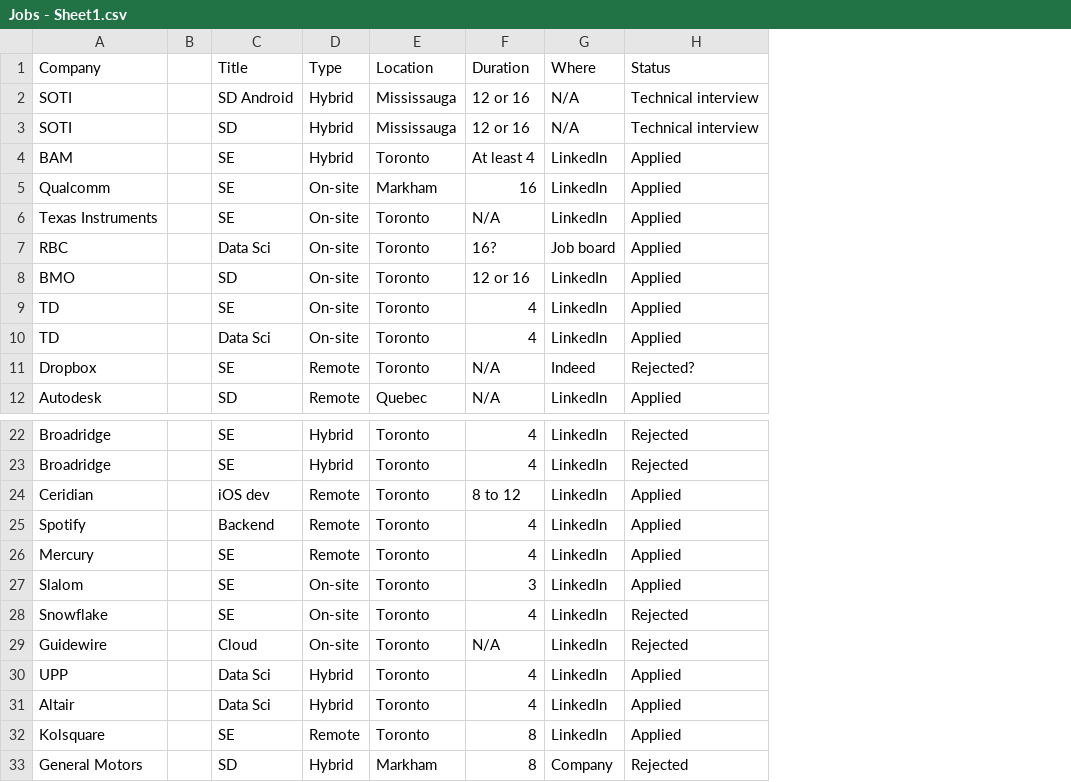
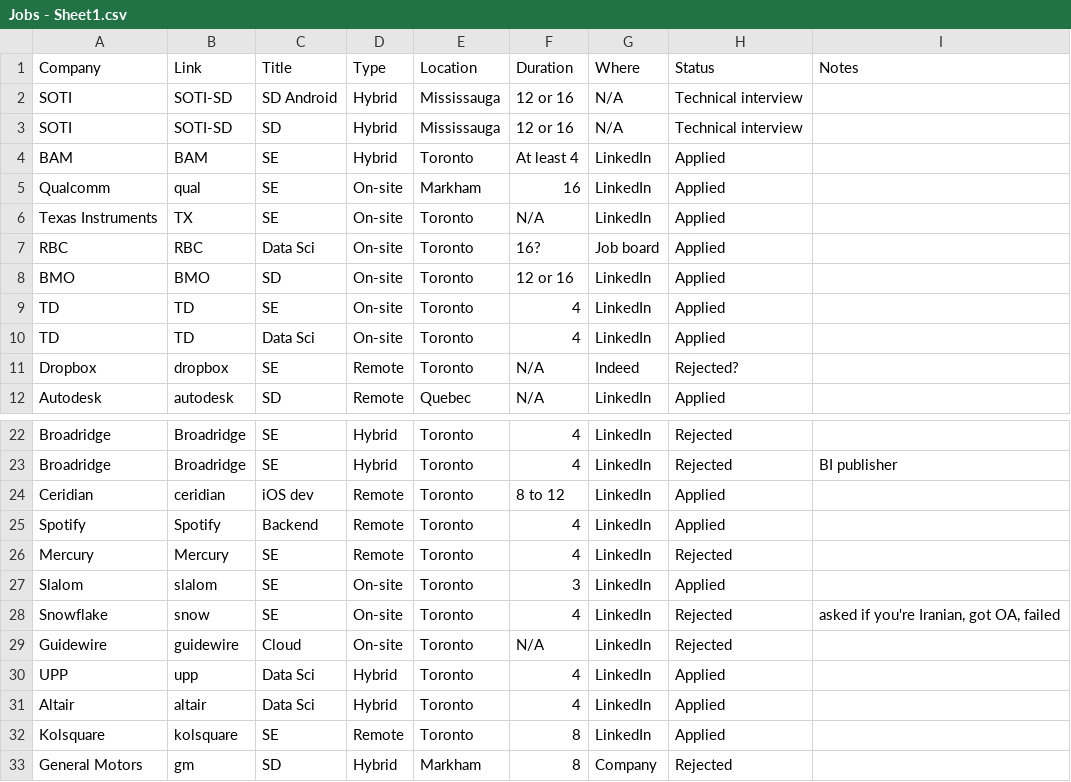
Before and after one commit to Sheida-Ebrahimi/Summer-2023-Internships-analysis, a CSV file: Jobs - Sheet1.csv, drawn as a sheet; only a part is shown, gaps mark what is left out; removed rows and columns are numbered as before the commit, all else as after; the diff names each change by its address in the sheet, - before the commit and + after, or states it on an @@ line.

Commit message:
Update Jobs - Sheet1.csv

```diff
--- a/Jobs - Sheet1.csv
+++ b/Jobs - Sheet1.csv
-column B, empty
+column B (Link), rows 2-12: SOTI-SD | SOTI-SD | BAM | qual | TX | RBC | BMO | TD | TD | dropbox | autodesk; rows 22-33: Broadridge | Broadridge | ceridian | Spotify | Mercury | slalom | snow | guidewire | upp | altair | kolsquare | gm
+column I (Notes), rows 23-28: BI publisher |  |  |  |  | asked if you're Iranian, got OA, failed
-H26 (Status): Applied
+H26 (Status): Rejected
```
